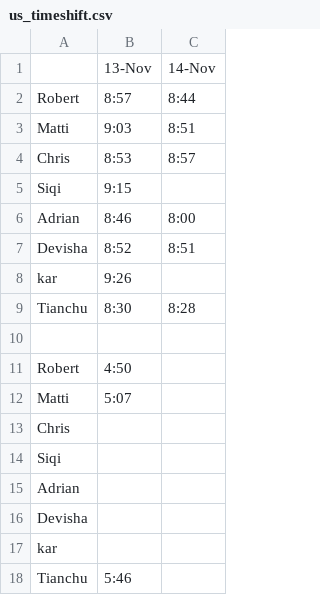
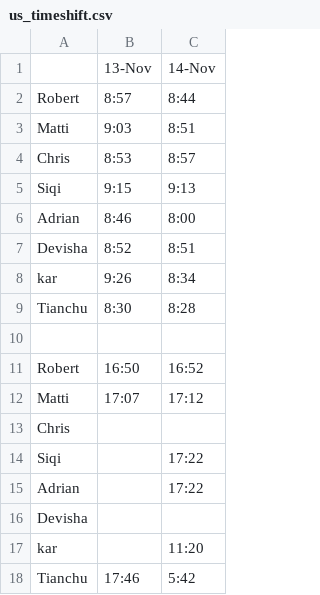
Before and after one commit to tianchuxie/us_timeshift, a CSV file: us_timeshift.csv, drawn as a sheet.

Commit message:
log afternoon11/14

```diff
--- a/us_timeshift.csv
+++ b/us_timeshift.csv
@@ -4,15 +4,15 @@ Matti,9:03,8:51
 Chris,8:53,8:57
-Siqi,9:15,
+Siqi,9:15,9:13
 Adrian,8:46,8:00
 Devisha,8:52,8:51
-kar,9:26,
+kar,9:26,8:34
 Tianchu,8:30,8:28
 ,,
-Robert,4:50,
-Matti,5:07,
+Robert,16:50,16:52
+Matti,17:07,17:12
 Chris,,
-Siqi,,
-Adrian,,
+Siqi,,17:22
+Adrian,,17:22
 Devisha,,
-kar,,
-Tianchu,5:46,
+kar,,11:20
+Tianchu,17:46,5:42
```
